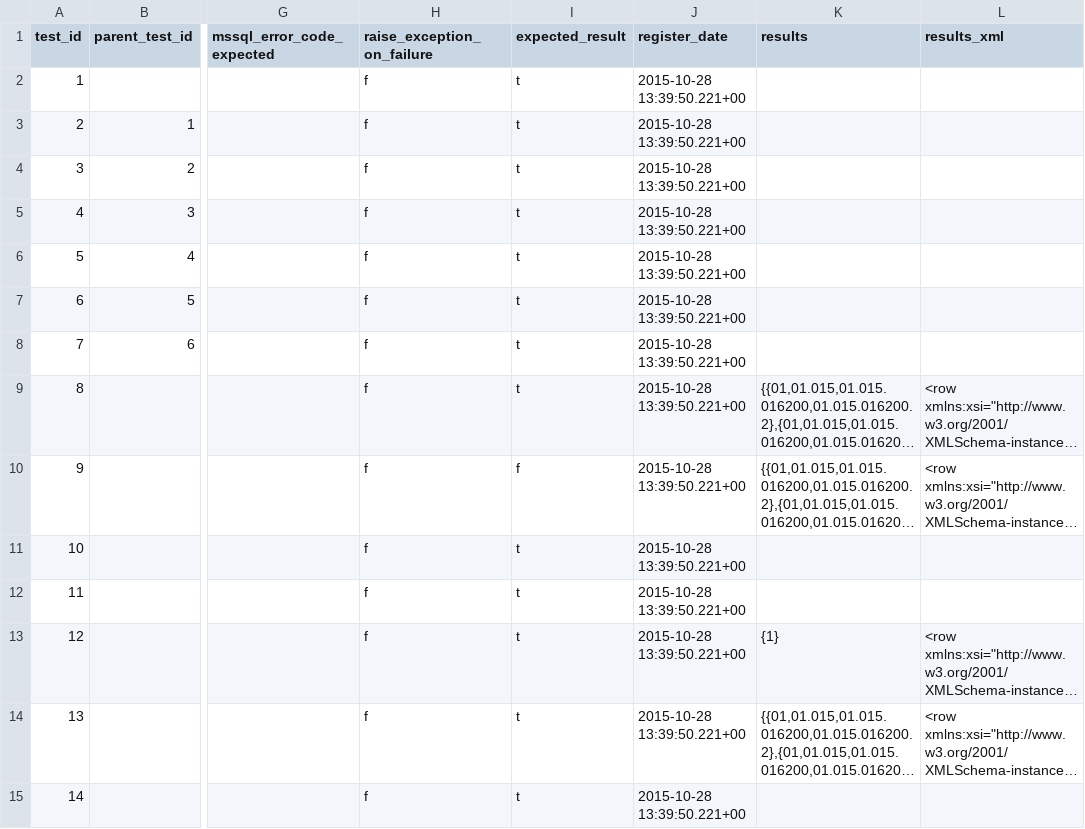
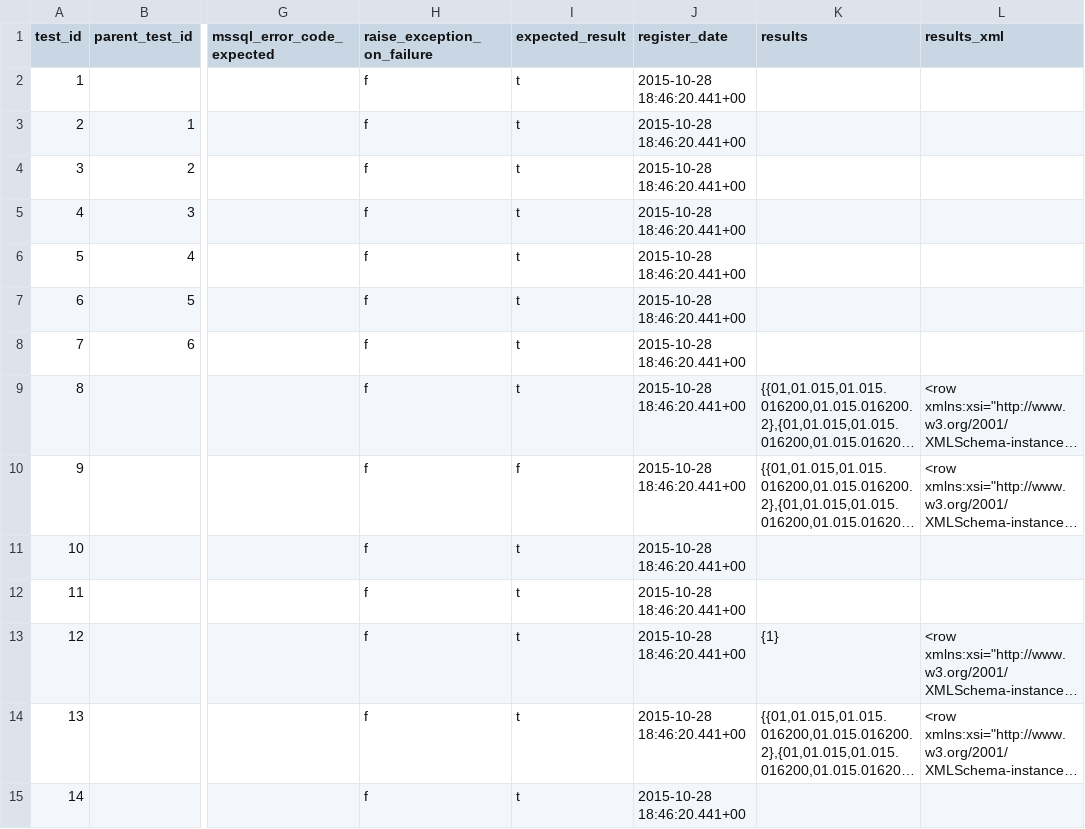
Before and after one commit to smallAreaHealthStatisticsUnit/rapidInquiryFacility, a CSV file: rifDatabase/TestHarness/rif40_test_harness.csv, drawn as a sheet; only a part is shown, gaps mark what is left out; long unchanged cells end in …; the diff covers the shown part only; the diff names each change by its address in the sheet, - before the commit and + after, or states it on an @@ line.

```diff
--- a/rifDatabase/TestHarness/rif40_test_harness.csv
+++ b/rifDatabase/TestHarness/rif40_test_harness.csv
-J2:J15 (register_date): 2015-10-28 13:39:50.221+00
+J2:J15 (register_date): 2015-10-28 18:46:20.441+00
```
Also changed, not shown: 27 edited cells elsewhere in this file, 1 other file.
